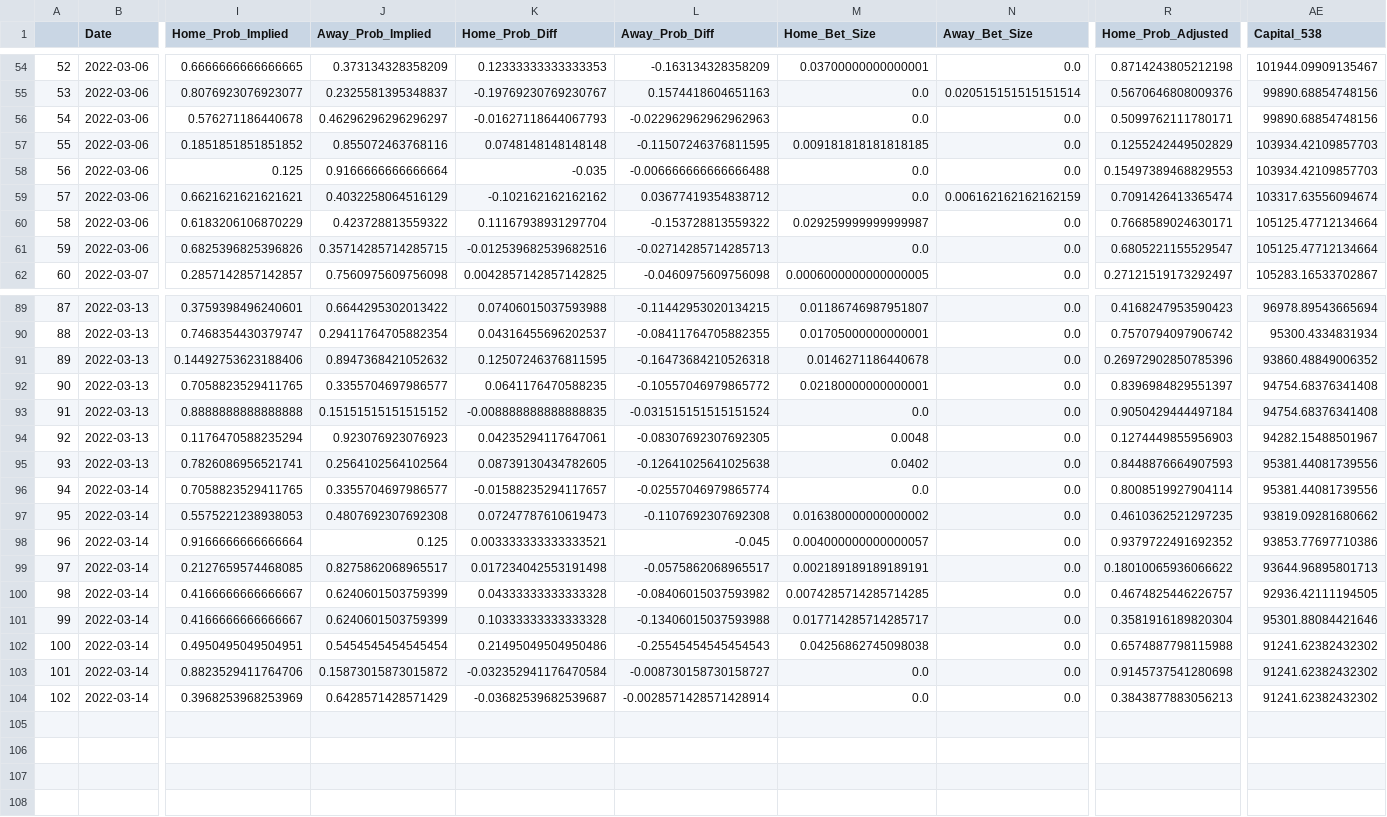
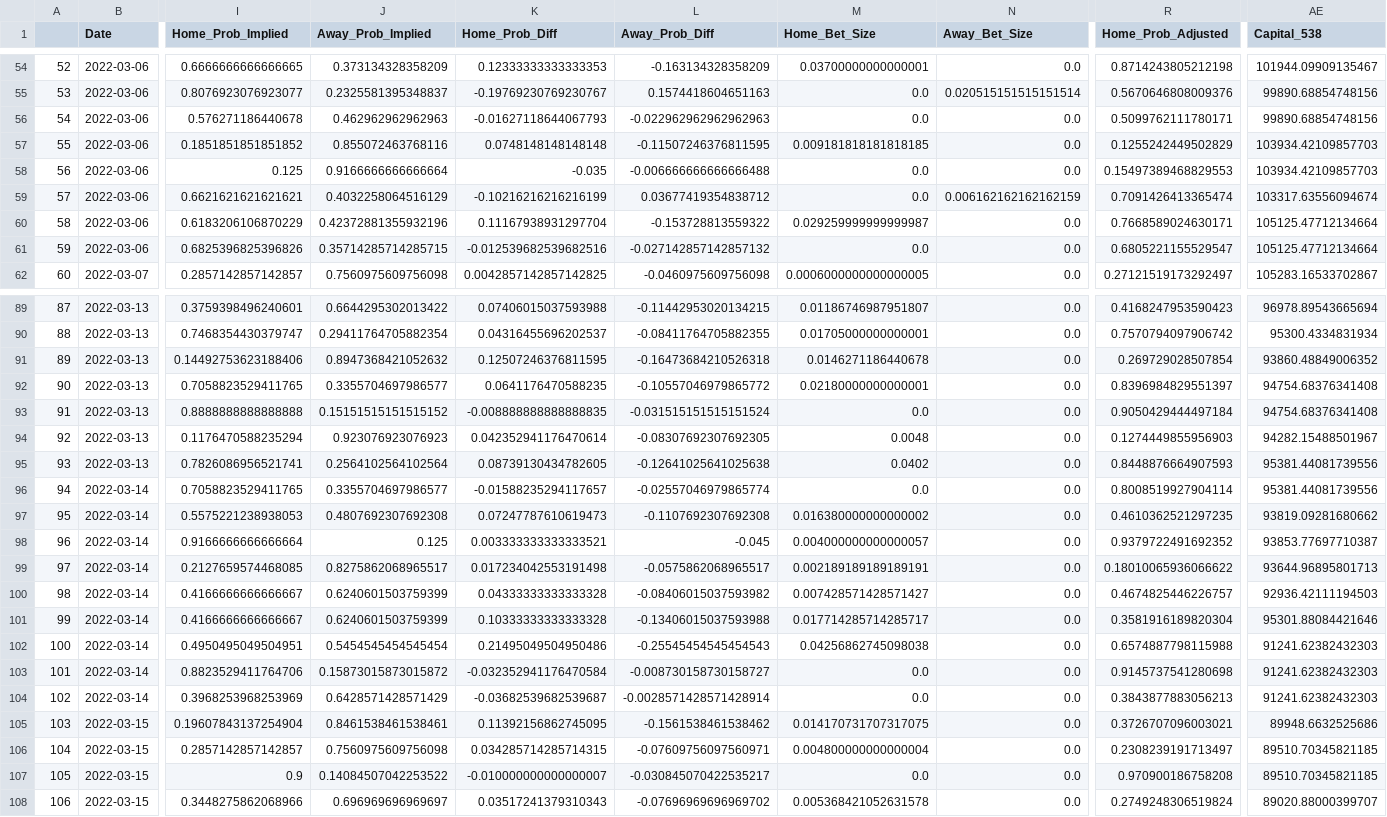
Before and after one commit to hsinger24/NBA-BETTING-V2, a CSV file: In_Season/Data/results_tracker_external.csv, drawn as a sheet; only a part is shown, gaps mark what is left out; rows hold the shown columns only; the diff covers the shown part only; the diff names each change by its address in the sheet, - before the commit and + after, or states it on an @@ line.

```diff
--- a/In_Season/Data/results_tracker_external.csv
+++ b/In_Season/Data/results_tracker_external.csv
-J56 (Away_Prob_Implied): 0.46296296296296297
+J56 (Away_Prob_Implied): 0.462962962962963
-K59 (Home_Prob_Diff): -0.102162162162162
+K59 (Home_Prob_Diff): -0.10216216216216199
-J60 (Away_Prob_Implied): 0.423728813559322
+J60 (Away_Prob_Implied): 0.42372881355932196
-L61 (Away_Prob_Diff): -0.02714285714285713
+L61 (Away_Prob_Diff): -0.027142857142857132
-R91 (Home_Prob_Adjusted): 0.26972902850785396
+R91 (Home_Prob_Adjusted): 0.269729028507854
-K94 (Home_Prob_Diff): 0.04235294117647061
+K94 (Home_Prob_Diff): 0.042352941176470614
-AE98 (Capital_538): 93853.77697710386
+AE98 (Capital_538): 93853.77697710387
-M100 (Home_Bet_Size): 0.0074285714285714285
+M100 (Home_Bet_Size): 0.007428571428571427
-AE100 (Capital_538): 92936.42111194505
+AE100 (Capital_538): 92936.42111194503
-AE102:AE104 (Capital_538): 91241.62382432302
+AE102:AE104 (Capital_538): 91241.62382432303
+row 105: 103 | 2022-03-15 | 0.19607843137254904 | 0.8461538461538461 | 0.11392156862745095 | -0.1561538461538462 | 0.014170731707317075 | 0.0 | 0.3726707096003021 | 89948.6632525686
+row 106: 104 | 2022-03-15 | 0.2857142857142857 | 0.7560975609756098 | 0.034285714285714315 | -0.07609756097560971 | 0.004800000000000004 | 0.0 | 0.2308239191713497 | 89510.70345821185
+row 107: 105 | 2022-03-15 | 0.9 | 0.14084507042253522 | -0.010000000000000007 | -0.030845070422535217 | 0.0 | 0.0 | 0.970900186758208 | 89510.70345821185
+row 108: 106 | 2022-03-15 | 0.3448275862068966 | 0.696969696969697 | 0.03517241379310343 | -0.07696969696969702 | 0.005368421052631578 | 0.0 | 0.2749248306519824 | 89020.88000399707
```
Also changed, not shown: 7 edited cells elsewhere in this file, In_Season/Data/results_tracker.csv, In_Season/Data/todays_bets.csv, 1 other file.
